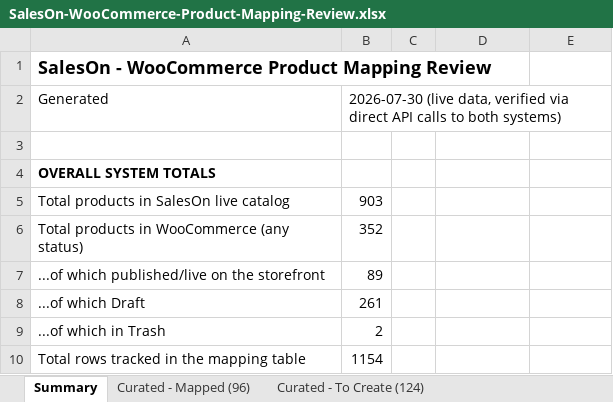
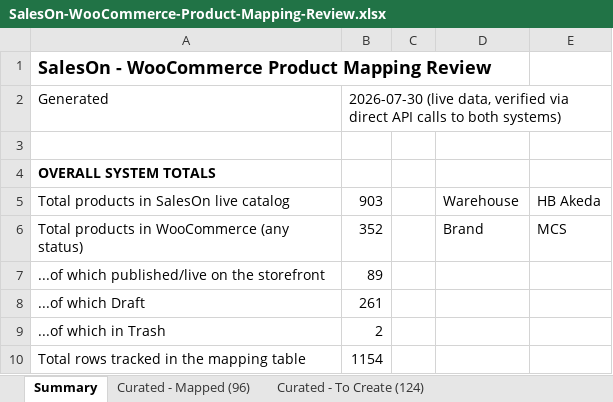
Before and after one commit to adityamorex/mycoolstar, an Excel workbook: phase0/SalesOn-WooCommerce-Product-Mapping-Review.xlsx, sheet Summary, drawn as a sheet; only a part is shown; values as stored, in another font and other column widths than the file's, no borders; the diff names each change by its address in the sheet, - before the commit and + after, or states it on an @@ line.

```diff
--- a/phase0/SalesOn-WooCommerce-Product-Mapping-Review.xlsx (sheet Summary)
+++ b/phase0/SalesOn-WooCommerce-Product-Mapping-Review.xlsx (sheet Summary)
-D5: (empty)
+D5: Warehouse
-E5: (empty)
+E5: HB Akeda
-D6: (empty)
+D6: Brand
-E6: (empty)
+E6: MCS
```
Also changed, not shown: sheet Curated - To Create (124), sheet Orphans (54), 24 other files.
